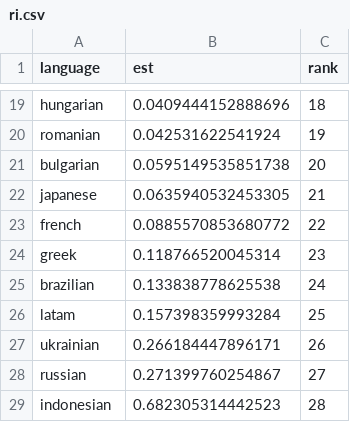
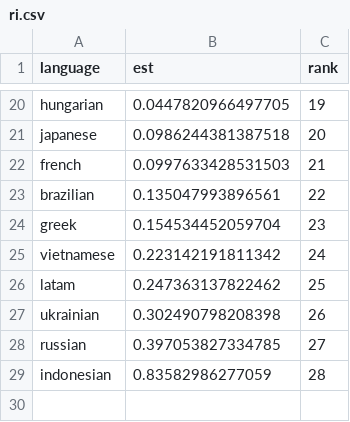
Before and after one commit to areebhirani-beep/steam-regional-pricing, a CSV file: output/tables/ri.csv, drawn as a sheet; only a part is shown, gaps mark what is left out; removed rows and columns are numbered as before the commit, all else as after; the diff covers the shown part only; the diff names each change by its address in the sheet, - before the commit and + after, or states it on an @@ line.

```diff
--- a/output/tables/ri.csv
+++ b/output/tables/ri.csv
-B20 (est): 0.0409444152888696
+B20 (est): 0.0447820966497705
-C20 (rank): 18
+C20 (rank): 19
-row 20: romanian | 0.042531622541924 | 19
-row 21: bulgarian | 0.0595149535851738 | 20
-B21 (est): 0.0635940532453305
+B21 (est): 0.0986244381387518
-C21 (rank): 21
+C21 (rank): 20
-B22 (est): 0.0885570853680772
+B22 (est): 0.0997633428531503
-C22 (rank): 22
+C22 (rank): 21
+row 23: brazilian | 0.135047993896561 | 22
-B24 (est): 0.118766520045314
+B24 (est): 0.154534452059704
-row 25: brazilian | 0.133838778625538 | 24
+row 25: vietnamese | 0.223142191811342 | 24
-B26 (est): 0.157398359993284
+B26 (est): 0.247363137822462
-B27 (est): 0.266184447896171
+B27 (est): 0.302490798208398
-B28 (est): 0.271399760254867
+B28 (est): 0.397053827334785
-B29 (est): 0.682305314442523
+B29 (est): 0.83582986277059
```
Also changed, not shown: 10 added rows, 9 removed rows and 13 edited cells elsewhere in this file, output/tables/event_study_coefs.csv, output/tables/het_tier.csv, 25 other files.
